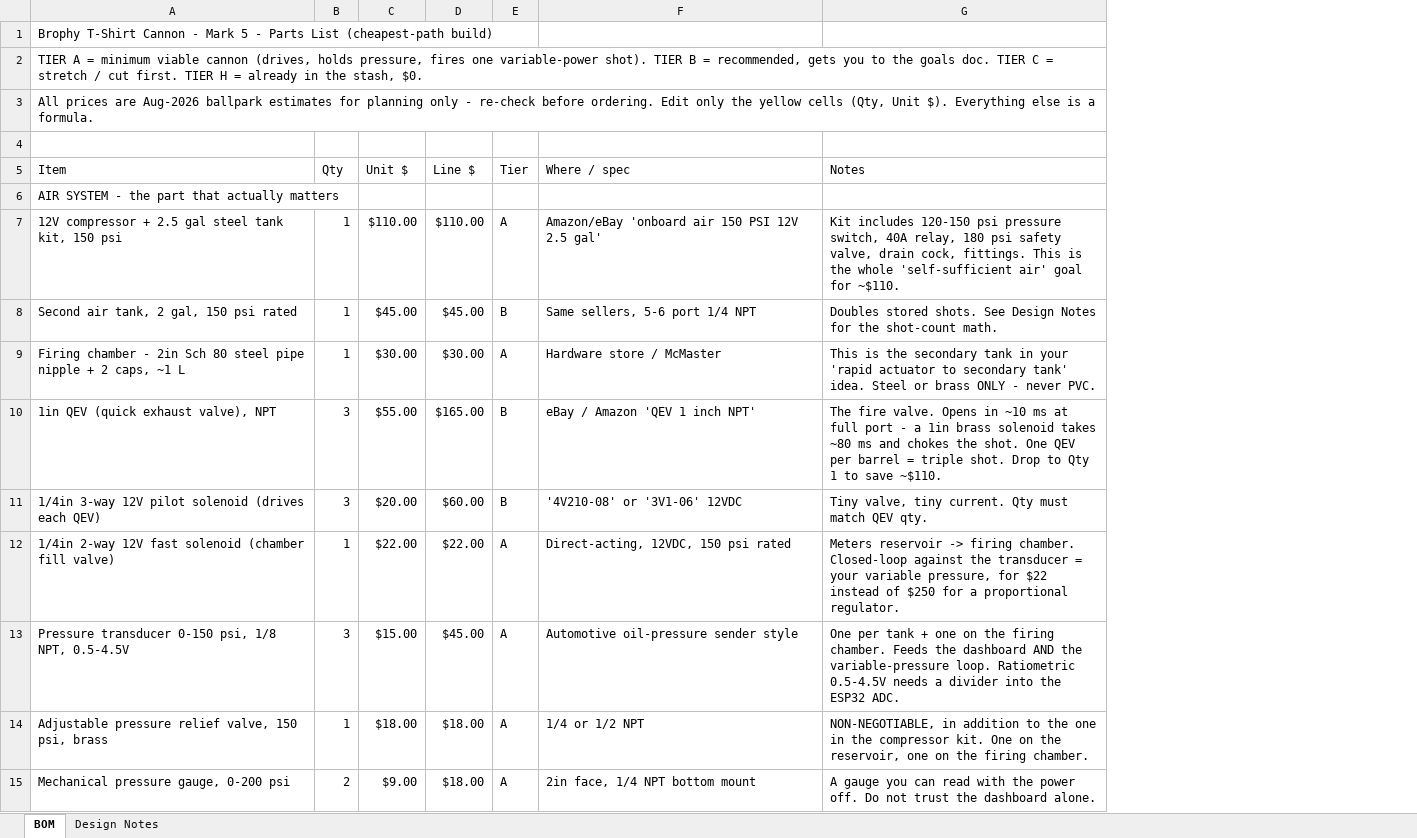
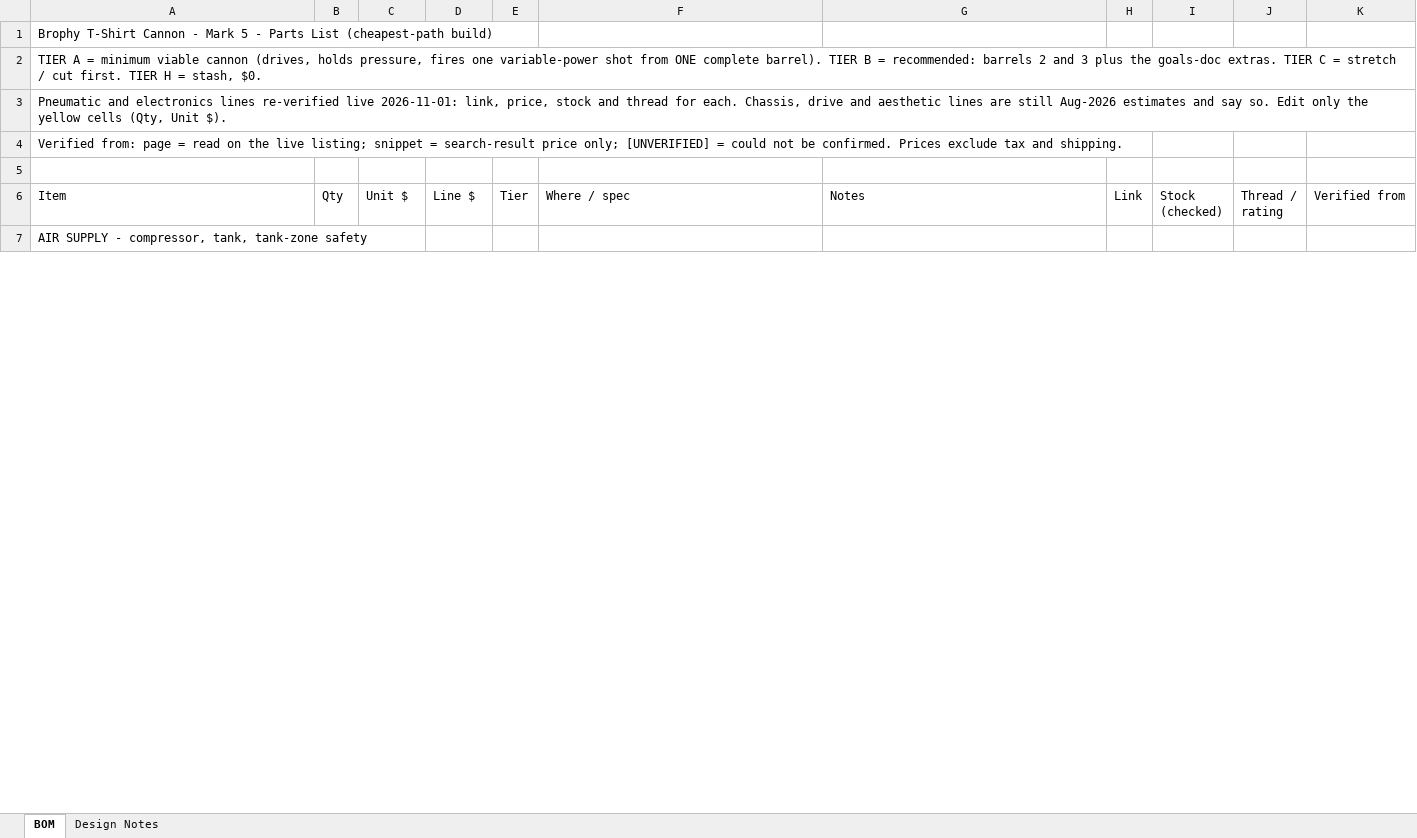
Before and after one commit to ElMagoCT/brophy-tshirt-cannon, an Excel workbook: bom/Brophy_TShirt_Cannon_Mark5_Parts_List.xlsx, sheet BOM, drawn as a sheet; only a part is shown; values as stored, in another font and other column widths than the file's, no cell formats; removed rows and columns are numbered as before the commit, all else as after; the diff covers the shown part only; the diff names each change by its address in the sheet, - before the commit and + after, or states it on an @@ line.

```diff
--- a/bom/Brophy_TShirt_Cannon_Mark5_Parts_List.xlsx (sheet BOM)
+++ b/bom/Brophy_TShirt_Cannon_Mark5_Parts_List.xlsx (sheet BOM)
+column H (Link), empty
+column I (Stock (checked)), empty
+column J (Thread / rating), empty
+column K (Verified from), empty
-A2 (Item): …one variable-power shot). TIER B = recommended, gets you to the goals doc. TIER C = stretch / cut first. TIER H = already in the stash, $0.
+A2 (Item): …one variable-power shot from ONE complete barrel). TIER B = recommended: barrels 2 and 3 plus the goals-doc extras. TIER C = stretch / cut first. TIER H = stash, $0.
-A3 (Item): All prices are Aug-2026 ballpark estimates for planning only - re-check before ordering. Edit only the yellow cells (Qty, Unit $). Everything else is a formula.
+A3 (Item): Pneumatic and electronics lines re-verified live 2026-11-01: link, price, stock and thread for each. Chassis, drive and aesthetic lines are still Aug-2026 estimates and say so. Edit only the yellow cells (Qty, Unit $).
+row 4: Verified from: page = read on the live listing; snippet = search-result price only; [UNVERIFIED] = could not be confirmed. Prices exclude tax and shipping.
-A7 (Item): AIR SYSTEM - the part that actually matters
+A7 (Item): AIR SUPPLY - compressor, tank, tank-zone safety
-row 7: 12V compressor + 2.5 gal steel tank kit, 150 psi | 1 | $110.00 | $110.00 | A | Amazon/eBay 'onboard air 150 PSI 12V 2.5 gal' | Kit includes 120-150 psi pressure switch, 40A relay, 180 psi safety valve, drain cock, fittings. This is the whole 'self-sufficient air' goal for ~$110.
-row 8: Second air tank, 2 gal, 150 psi rated | 1 | $45.00 | $45.00 | B | Same sellers, 5-6 port 1/4 NPT | Doubles stored shots. See Design Notes for the shot-count math.
-row 9: Firing chamber - 2in Sch 80 steel pipe nipple + 2 caps, ~1 L | 1 | $30.00 | $30.00 | A | Hardware store / McMaster | This is the secondary tank in your 'rapid actuator to secondary tank' idea. Steel or brass ONLY - never PVC.
-row 10: 1in QEV (quick exhaust valve), NPT | 3 | $55.00 | $165.00 | B | eBay / Amazon 'QEV 1 inch NPT' | The fire valve. Opens in ~10 ms at full port - a 1in brass solenoid takes ~80 ms and chokes the shot. One QEV per barrel = triple shot. Drop to Qty 1 to save ~$110.
-row 11: 1/4in 3-way 12V pilot solenoid (drives each QEV) | 3 | $20.00 | $60.00 | B | '4V210-08' or '3V1-06' 12VDC | Tiny valve, tiny current. Qty must match QEV qty.
-row 12: 1/4in 2-way 12V fast solenoid (chamber fill valve) | 1 | $22.00 | $22.00 | A | Direct-acting, 12VDC, 150 psi rated | Meters reservoir -> firing chamber. Closed-loop against the transducer = your variable pressure, for $22 instead of $250 for a proportional regulator.
-row 13: Pressure transducer 0-150 psi, 1/8 NPT, 0.5-4.5V | 3 | $15.00 | $45.00 | A | Automotive oil-pressure sender style | One per tank + one on the firing chamber. Feeds the dashboard AND the variable-pressure loop. Ratiometric 0.5-4.5V needs a divider into the ESP32 ADC.
-row 14: Adjustable pressure relief valve, 150 psi, brass | 1 | $18.00 | $18.00 | A | 1/4 or 1/2 NPT | NON-NEGOTIABLE, in addition to the one in the compressor kit. One on the reservoir, one on the firing chamber.
-row 15: Mechanical pressure gauge, 0-200 psi | 2 | $9.00 | $18.00 | A | 2in face, 1/4 NPT bottom mount | A gauge you can read with the power off. Do not trust the dashboard alone.
```
Also changed, not shown: 55 added rows, 17 removed rows and 70 edited cells elsewhere in this sheet, sheet Design Notes, cell formats, 4 other files.
